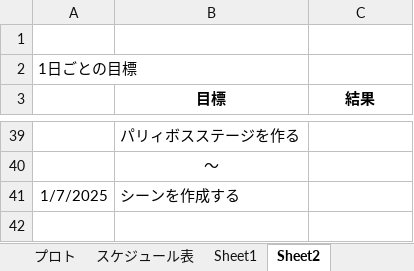
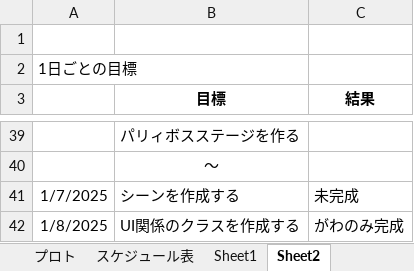
Before and after one commit to 13ko13/Transforman, an Excel workbook: Transforman_コスト表.xlsx, sheet Sheet2, drawn as a sheet; only a part is shown, gaps mark what is left out; values as stored, in another font and other column widths than the file's, no borders; the diff names each change by its address in the sheet, - before the commit and + after, or states it on an @@ line.

Commit message:
UI関係のクラスを作成

```diff
--- a/Transforman_コスト表.xlsx (sheet Sheet2)
+++ b/Transforman_コスト表.xlsx (sheet Sheet2)
-C41 (結果): (empty)
+C41 (結果): 未完成
+row 42: 1/8/2025 | UI関係のクラスを作成する | がわのみ完成
```
Also changed, not shown: 11 other files.
